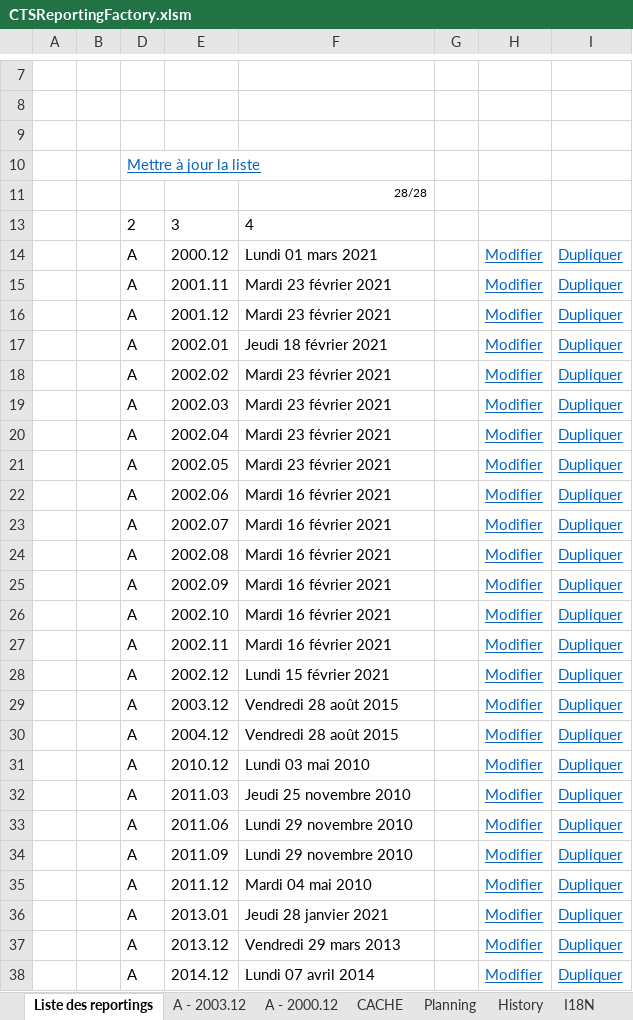
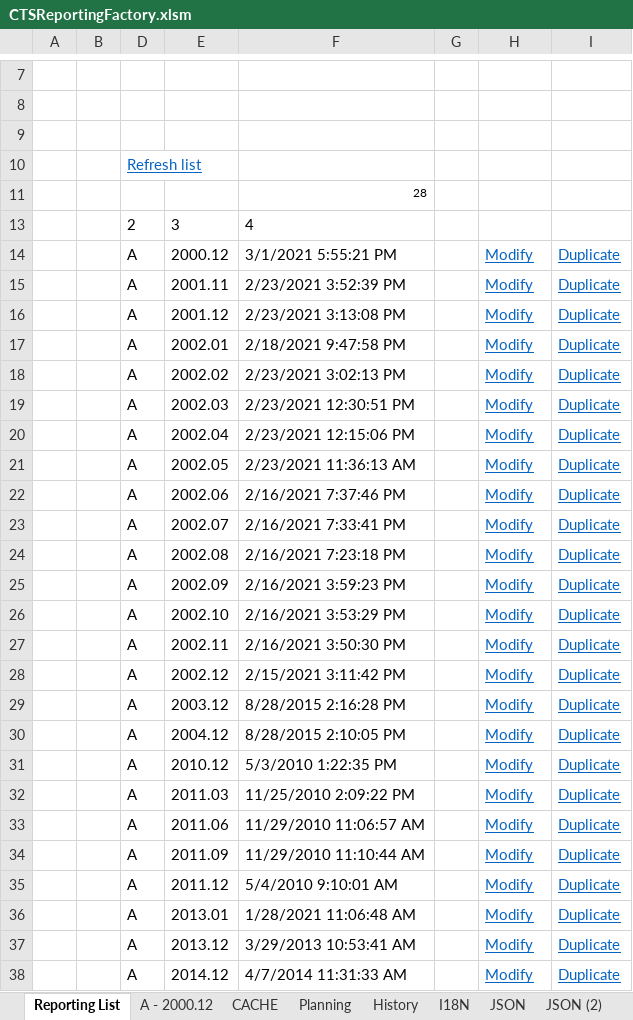
Before and after one commit to CTStation/CTSWeb, an Excel workbook: Client/CTSReportingFactory.xlsm, sheet Reporting List, drawn as a sheet; only a part is shown, gaps mark what is left out; values as stored, in another font and other column widths than the file's, no borders; charts and pictures and table styles not drawn; the diff covers the shown part only; the diff names each change by its address in the sheet, - before the commit and + after, or states it on an @@ line.

```diff
--- a/Client/CTSReportingFactory.xlsm (sheet Reporting List)
+++ b/Client/CTSReportingFactory.xlsm (sheet Reporting List)
-sheet tab: Liste des reportings
+sheet tab: Reporting List
-sheet tab: A - 2003.12
+sheet tab: JSON (2)
-D10: Mettre à jour la liste
+D10: Refresh list
-F11: 28/28
+F11: 28
-F14: Lundi 01 mars 2021
+F14: 3/1/2021 5:55:21 PM
-H14:H38: Modifier
+H14:H38: Modify
-I14:I38: Dupliquer
+I14:I38: Duplicate
-F15: Mardi 23 février 2021
+F15: 2/23/2021 3:52:39 PM
-F16: Mardi 23 février 2021
+F16: 2/23/2021 3:13:08 PM
-F17: Jeudi 18 février 2021
+F17: 2/18/2021 9:47:58 PM
-F18: Mardi 23 février 2021
+F18: 2/23/2021 3:02:13 PM
-F19: Mardi 23 février 2021
+F19: 2/23/2021 12:30:51 PM
-F20: Mardi 23 février 2021
+F20: 2/23/2021 12:15:06 PM
-F21: Mardi 23 février 2021
+F21: 2/23/2021 11:36:13 AM
-F22: Mardi 16 février 2021
+F22: 2/16/2021 7:37:46 PM
-F23: Mardi 16 février 2021
+F23: 2/16/2021 7:33:41 PM
-F24: Mardi 16 février 2021
+F24: 2/16/2021 7:23:18 PM
-F25: Mardi 16 février 2021
+F25: 2/16/2021 3:59:23 PM
-F26: Mardi 16 février 2021
+F26: 2/16/2021 3:53:29 PM
-F27: Mardi 16 février 2021
+F27: 2/16/2021 3:50:30 PM
-F28: Lundi 15 février 2021
+F28: 2/15/2021 3:11:42 PM
-F29: Vendredi 28 août 2015
+F29: 8/28/2015 2:16:28 PM
-F30: Vendredi 28 août 2015
+F30: 8/28/2015 2:10:05 PM
-F31: Lundi 03 mai 2010
+F31: 5/3/2010 1:22:35 PM
-F32: Jeudi 25 novembre 2010
+F32: 11/25/2010 2:09:22 PM
-F33: Lundi 29 novembre 2010
+F33: 11/29/2010 11:06:57 AM
-F34: Lundi 29 novembre 2010
+F34: 11/29/2010 11:10:44 AM
-F35: Mardi 04 mai 2010
+F35: 5/4/2010 9:10:01 AM
-F36: Jeudi 28 janvier 2021
+F36: 1/28/2021 11:06:48 AM
-F37: Vendredi 29 mars 2013
+F37: 3/29/2013 10:53:41 AM
-F38: Lundi 07 avril 2014
+F38: 4/7/2014 11:31:33 AM
```
Also changed, not shown: 1 added row, 1 removed row and 9 edited cells elsewhere in this sheet, sheet A - 2000.12, sheet Planning, sheet JSON, sheet CACHE, sheet I18N, formulas that keep their value, hidden cells, charts or pictures, 2 other files.
